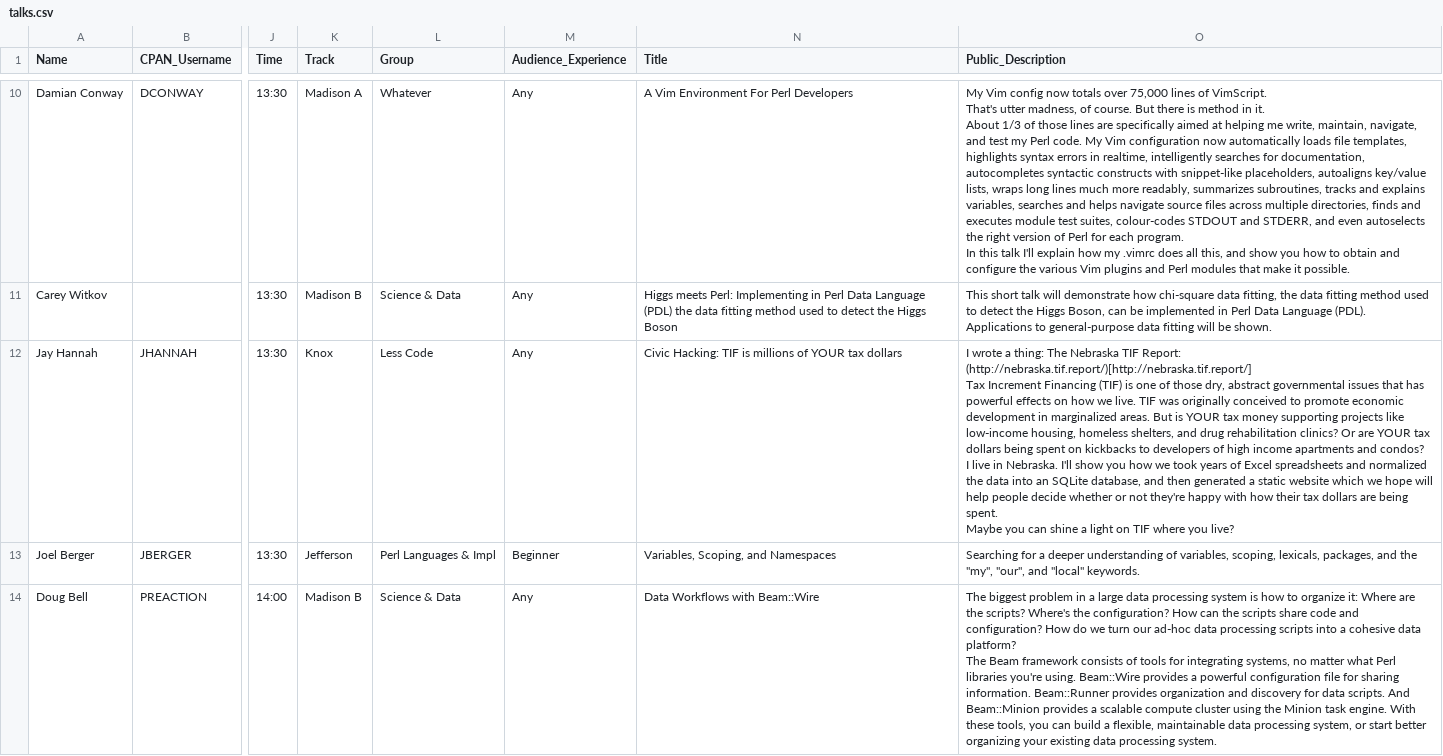
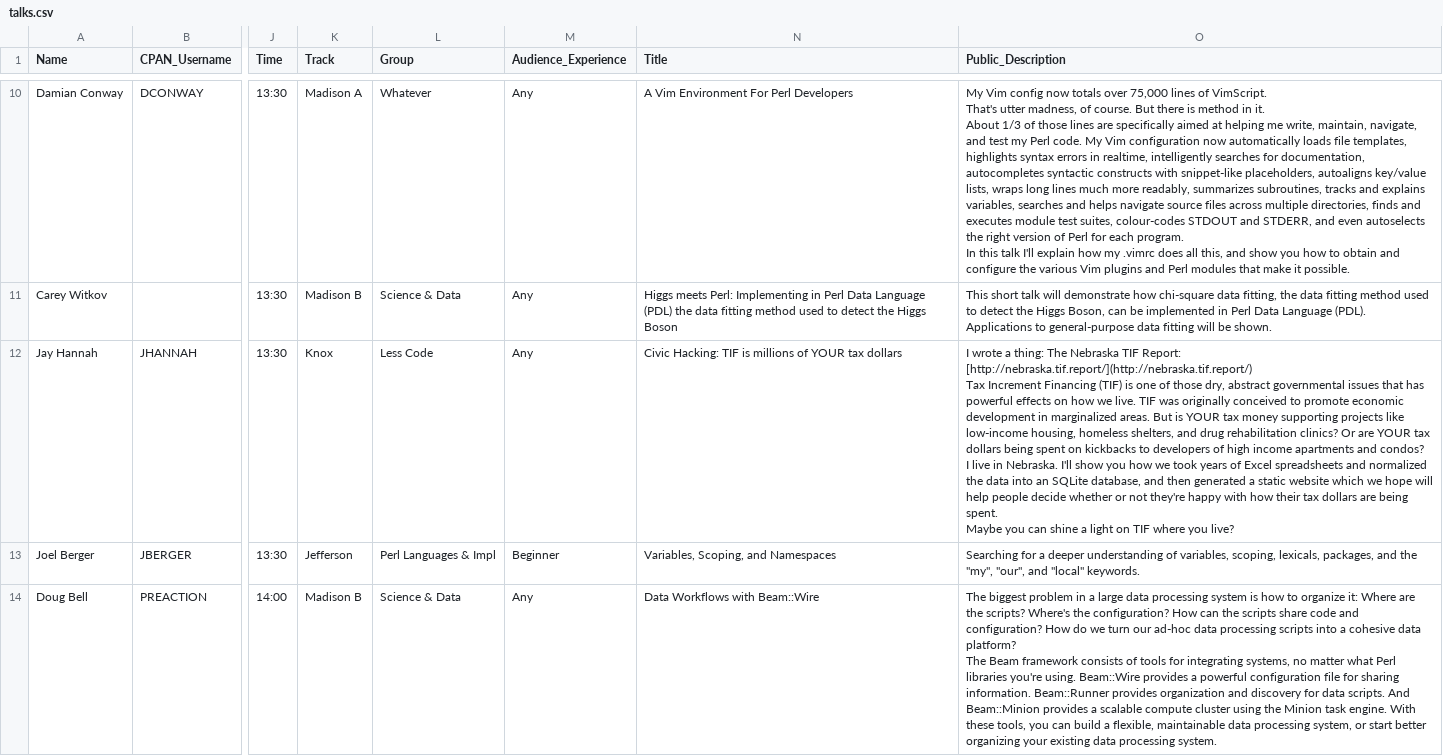
Before and after one commit to dcbpw/tpc-2017-dc, a CSV file: docs/tpc-2017-dc/talks/talks.csv, drawn as a sheet; only a part is shown, gaps mark what is left out; ↵ is a line break in a cell; the diff names each change by its address in the sheet, - before the commit and + after, or states it on an @@ line.

Commit message:
update hannah talk link

```diff
--- a/docs/tpc-2017-dc/talks/talks.csv
+++ b/docs/tpc-2017-dc/talks/talks.csv
-O12 (Public_Description): …TIF Report: (http://nebraska.tif.report/)[http://nebraska.tif.report/] ↵ Tax Increment…
+O12 (Public_Description): …TIF Report: [http://nebraska.tif.report/](http://nebraska.tif.report/) ↵ Tax Increment…
```
Also changed, not shown: src/tpc-2017-dc/talks/talks.csv, 1 other file.
